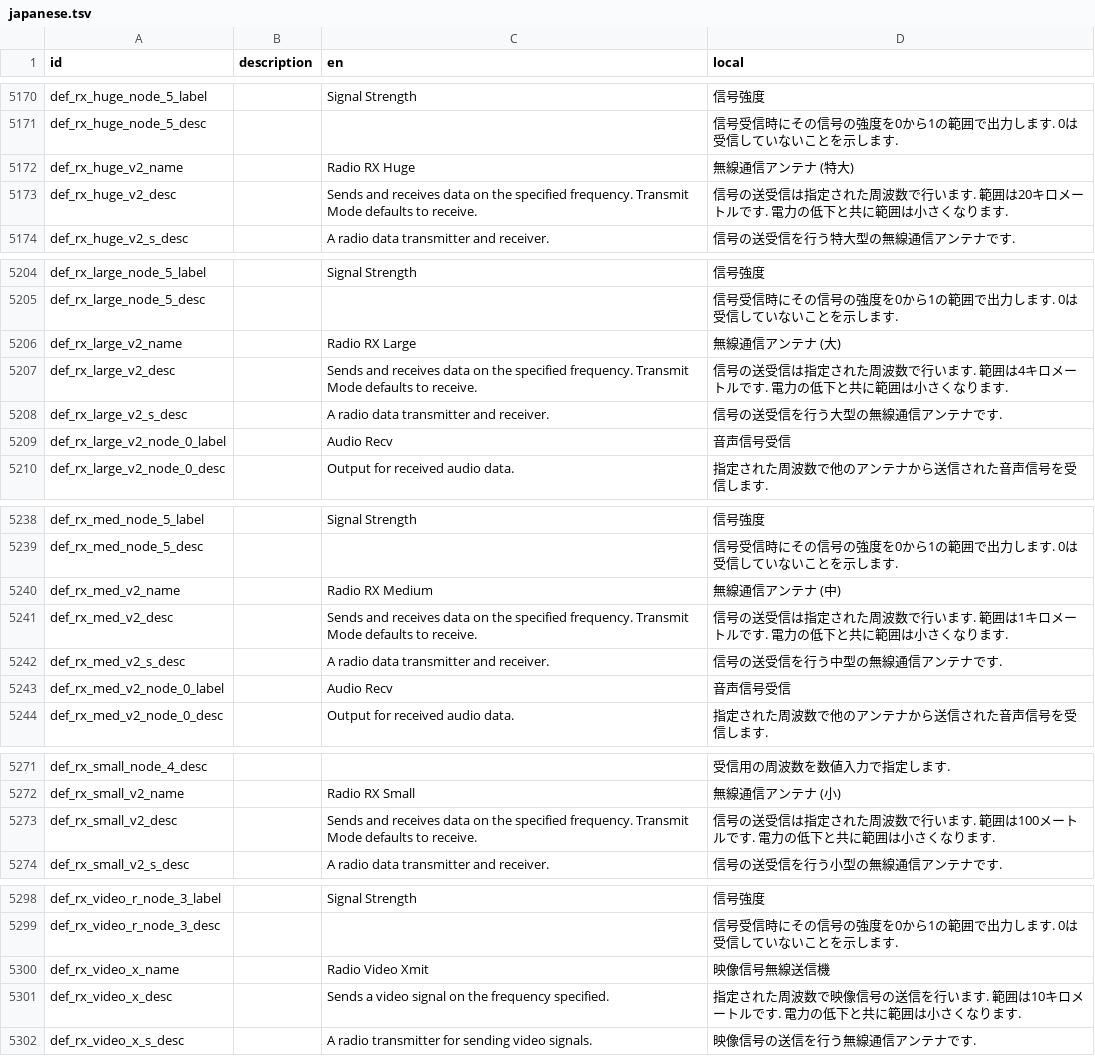
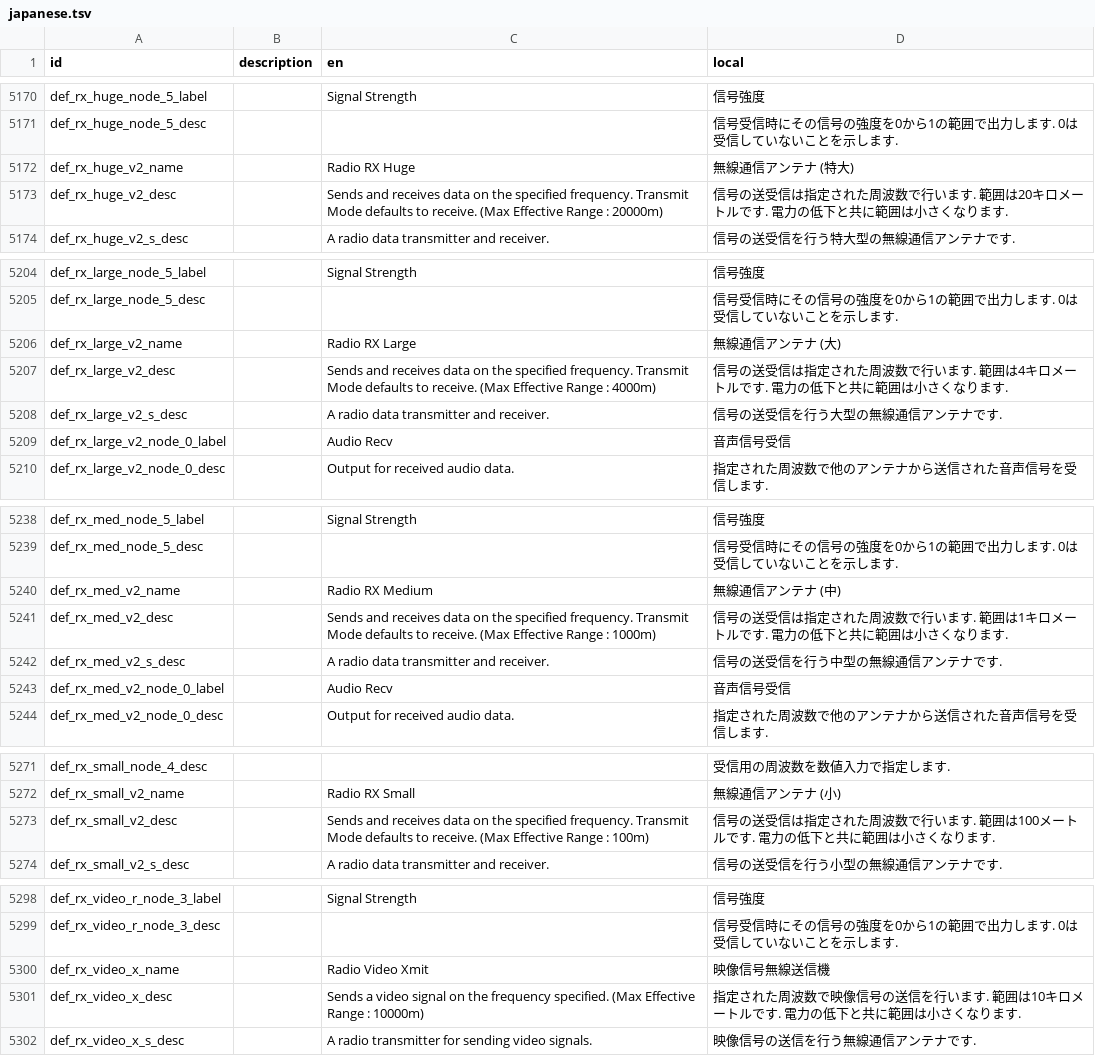
Before and after one commit to Gakuto1112/Stormworks-JapaneseTranslation, a TSV file: japanese.tsv, drawn as a sheet; only a part is shown, gaps mark what is left out.

Commit message:
ゲームバージョン1.3.7の更新に伴い、無線信号アンテナの説明文（英語）が変更されました。

```diff
--- a/japanese.tsv
+++ b/japanese.tsv
@@ -5172,3 +5172,3 @@ def_rx_huge_node_5_desc			信号受信時にその信号の強度を0から1の
 def_rx_huge_v2_name		Radio RX Huge	無線通信アンテナ (特大)
-def_rx_huge_v2_desc		Sends and receives data on the specified frequency. Transmit Mode defaults to receive.	信号の送受信は指定された周波数で行います. 範囲は20キロメートルです. 電力の低下と共に範囲は小さくなります.
+def_rx_huge_v2_desc		Sends and receives data on the specified frequency. Transmit Mode defaults to receive. (Max Effective Range : 20000m)	信号の送受信は指定された周波数で行います. 範囲は20キロメートルです. 電力の低下と共に範囲は小さくなります.
 def_rx_huge_v2_s_desc		A radio data transmitter and receiver.	信号の送受信を行う特大型の無線通信アンテナです.
@@ -5206,3 +5206,3 @@ def_rx_large_node_5_desc			信号受信時にその信号の強度を0から1の
 def_rx_large_v2_name		Radio RX Large	無線通信アンテナ (大)
-def_rx_large_v2_desc		Sends and receives data on the specified frequency. Transmit Mode defaults to receive.	信号の送受信は指定された周波数で行います. 範囲は4キロメートルです. 電力の低下と共に範囲は小さくなります.
+def_rx_large_v2_desc		Sends and receives data on the specified frequency. Transmit Mode defaults to receive. (Max Effective Range : 4000m)	信号の送受信は指定された周波数で行います. 範囲は4キロメートルです. 電力の低下と共に範囲は小さくなります.
 def_rx_large_v2_s_desc		A radio data transmitter and receiver.	信号の送受信を行う大型の無線通信アンテナです.
@@ -5240,3 +5240,3 @@ def_rx_med_node_5_desc			信号受信時にその信号の強度を0から1の
 def_rx_med_v2_name		Radio RX Medium	無線通信アンテナ (中)
-def_rx_med_v2_desc		Sends and receives data on the specified frequency. Transmit Mode defaults to receive.	信号の送受信は指定された周波数で行います. 範囲は1キロメートルです. 電力の低下と共に範囲は小さくなります.
+def_rx_med_v2_desc		Sends and receives data on the specified frequency. Transmit Mode defaults to receive. (Max Effective Range : 1000m)	信号の送受信は指定された周波数で行います. 範囲は1キロメートルです. 電力の低下と共に範囲は小さくなります.
 def_rx_med_v2_s_desc		A radio data transmitter and receiver.	信号の送受信を行う中型の無線通信アンテナです.
@@ -5272,3 +5272,3 @@ def_rx_small_node_4_desc			受信用の周波数を数値入力で指定しま
 def_rx_small_v2_name		Radio RX Small	無線通信アンテナ (小)
-def_rx_small_v2_desc		Sends and receives data on the specified frequency. Transmit Mode defaults to receive.	信号の送受信は指定された周波数で行います. 範囲は100メートルです. 電力の低下と共に範囲は小さくなります.
+def_rx_small_v2_desc		Sends and receives data on the specified frequency. Transmit Mode defaults to receive. (Max Effective Range : 100m)	信号の送受信は指定された周波数で行います. 範囲は100メートルです. 電力の低下と共に範囲は小さくなります.
 def_rx_small_v2_s_desc		A radio data transmitter and receiver.	信号の送受信を行う小型の無線通信アンテナです.
@@ -5300,3 +5300,3 @@ def_rx_video_r_node_3_desc			信号受信時にその信号の強度を0から1
 def_rx_video_x_name		Radio Video Xmit	映像信号無線送信機
-def_rx_video_x_desc		Sends a video signal on the frequency specified.	指定された周波数で映像信号の送信を行います. 範囲は10キロメートルです. 電力の低下と共に範囲は小さくなります.
+def_rx_video_x_desc		Sends a video signal on the frequency specified. (Max Effective Range : 10000m)	指定された周波数で映像信号の送信を行います. 範囲は10キロメートルです. 電力の低下と共に範囲は小さくなります.
 def_rx_video_x_s_desc		A radio transmitter for sending video signals.	映像信号の送信を行う無線通信アンテナです.
```
